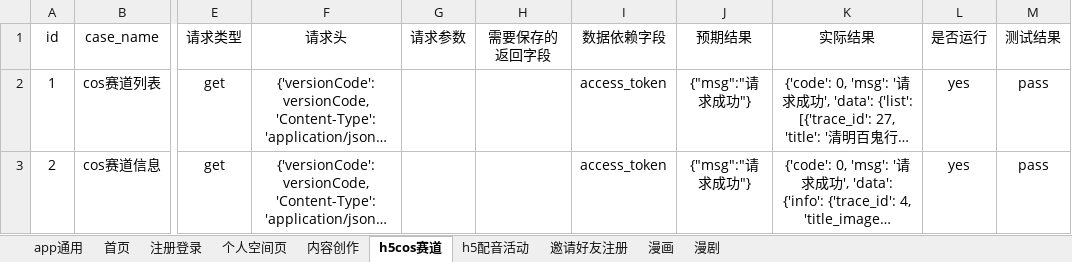
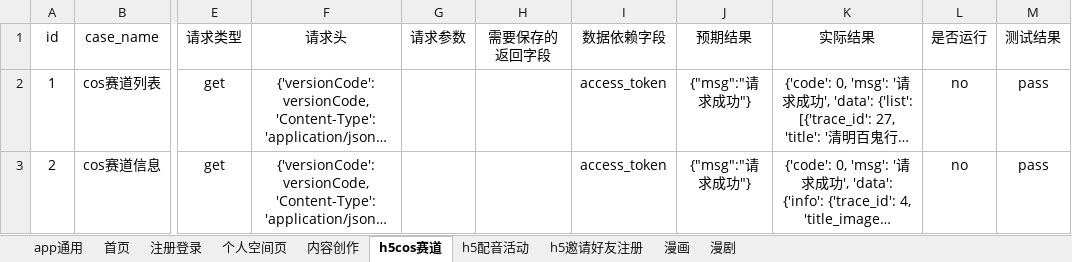
Before and after one commit to sumeilan/testcase, an Excel workbook: data/case1.xlsx, sheet h5cos赛道, drawn as a sheet; only a part is shown, gaps mark what is left out; long unchanged cells end in …; values as stored, in another font and other column widths than the file's, no borders; the diff covers the shown part only; the diff names each change by its address in the sheet, - before the commit and + after, or states it on an @@ line.

```diff
--- a/data/case1.xlsx (sheet h5cos赛道)
+++ b/data/case1.xlsx (sheet h5cos赛道)
-sheet tab: 邀请好友注册
+sheet tab: h5邀请好友注册
-L2:L3 (是否运行): yes
+L2:L3 (是否运行): no
```
Also changed, not shown: 1 added row and 7 edited cells elsewhere in this sheet, sheet h5邀请好友注册, sheet h5配音活动, sheet 内容创作, sheet 首页, sheet 个人空间页, sheet 注册登录, 1 more sheet, 6 other files.
